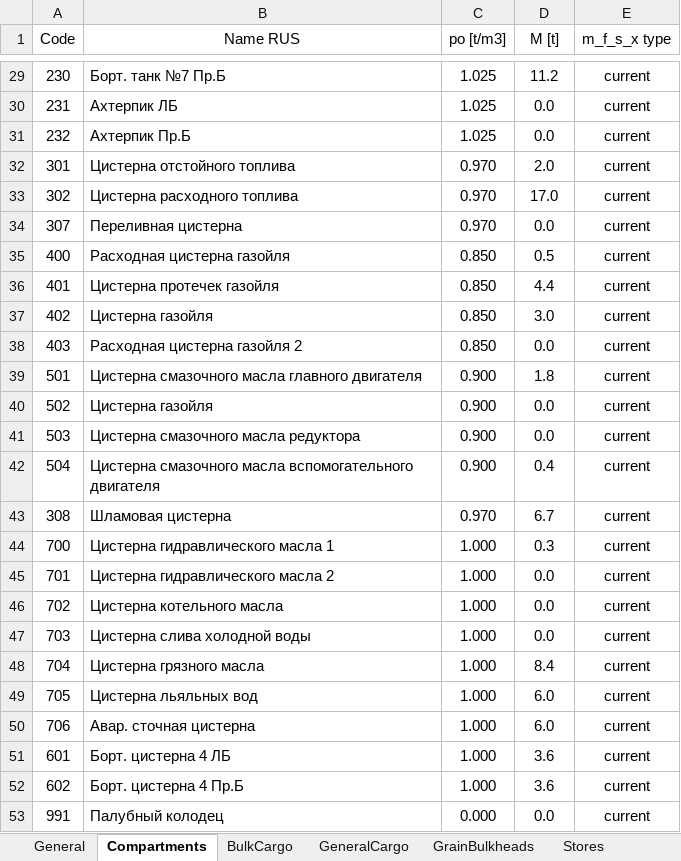
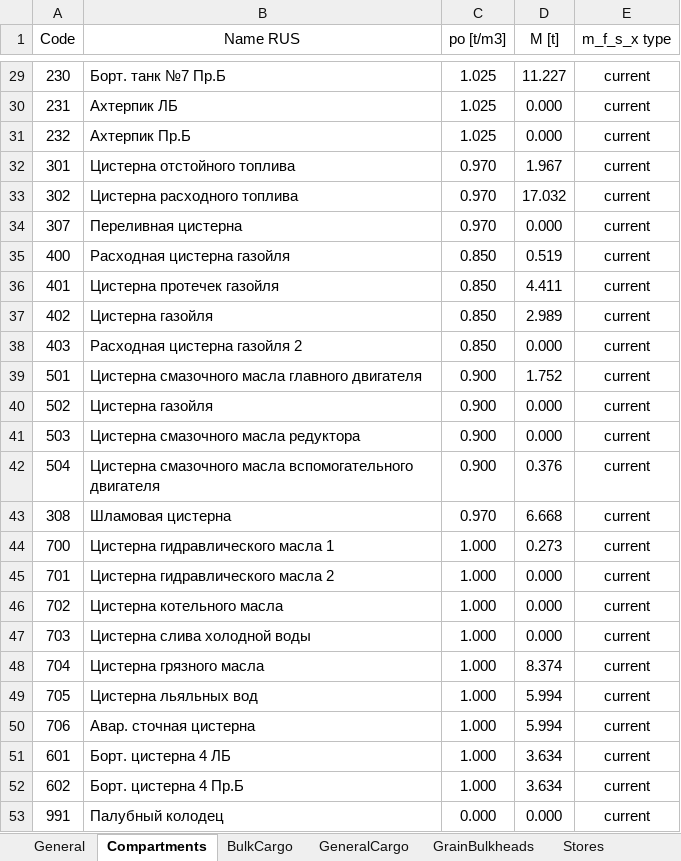
Before and after one commit to KnstAnt/sss-test-report, an Excel workbook: src/bin/SSS_Sofia_test4.xlsx, sheet Compartments, drawn as a sheet; only a part is shown, gaps mark what is left out; values as stored, in another font and other column widths than the file's, no borders; the diff covers the shown part only; the diff names each change by its address in the sheet, - before the commit and + after, or states it on an @@ line.

```diff
--- a/src/bin/SSS_Sofia_test4.xlsx (sheet Compartments)
+++ b/src/bin/SSS_Sofia_test4.xlsx (sheet Compartments)
-D29 (M [t]): 11.2
+D29 (M [t]): 11.227
-D30:D31 (M [t]): 0.0
+D30:D31 (M [t]): 0.000
-D32 (M [t]): 2.0
+D32 (M [t]): 1.967
-D33 (M [t]): 17.0
+D33 (M [t]): 17.032
-D34 (M [t]): 0.0
+D34 (M [t]): 0.000
-D35 (M [t]): 0.5
+D35 (M [t]): 0.519
-D36 (M [t]): 4.4
+D36 (M [t]): 4.411
-D37 (M [t]): 3.0
+D37 (M [t]): 2.989
-D38 (M [t]): 0.0
+D38 (M [t]): 0.000
-D39 (M [t]): 1.8
+D39 (M [t]): 1.752
-D40:D41 (M [t]): 0.0
+D40:D41 (M [t]): 0.000
-D42 (M [t]): 0.4
+D42 (M [t]): 0.376
-D43 (M [t]): 6.7
+D43 (M [t]): 6.668
-D44 (M [t]): 0.3
+D44 (M [t]): 0.273
-D45:D47 (M [t]): 0.0
+D45:D47 (M [t]): 0.000
-D48 (M [t]): 8.4
+D48 (M [t]): 8.374
-D49:D50 (M [t]): 6.0
+D49:D50 (M [t]): 5.994
-D51:D52 (M [t]): 3.6
+D51:D52 (M [t]): 3.634
-D53 (M [t]): 0.0
+D53 (M [t]): 0.000
```
Also changed, not shown: 26 edited cells elsewhere in this sheet.
